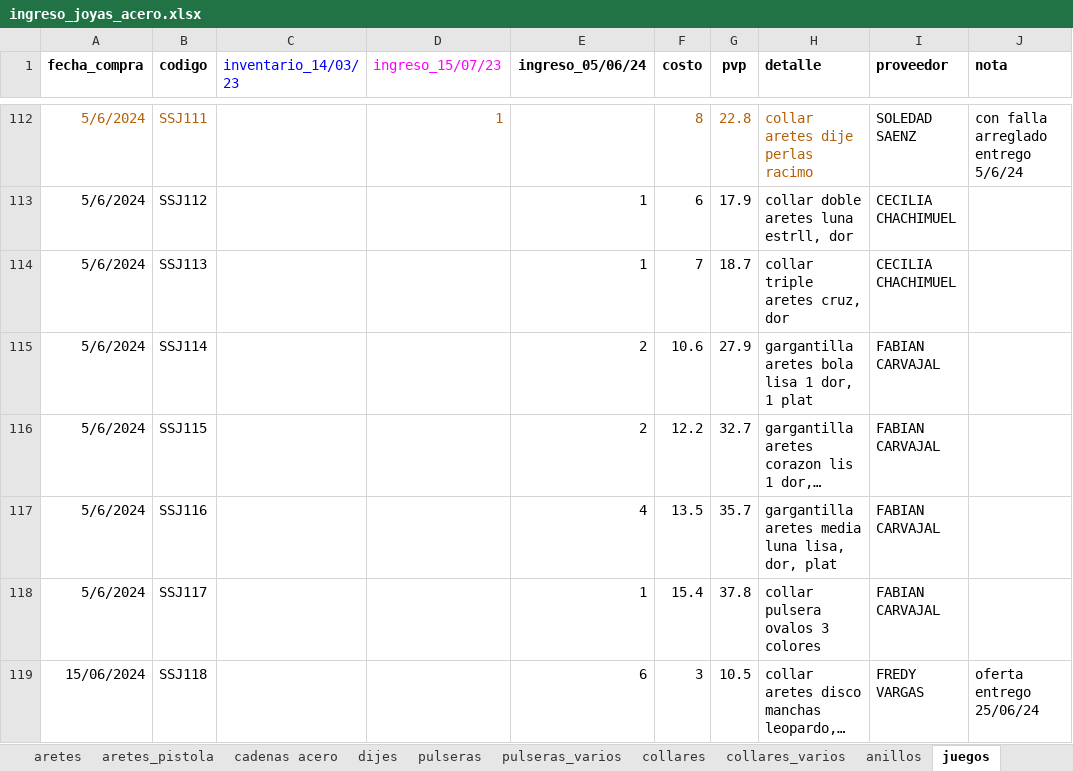
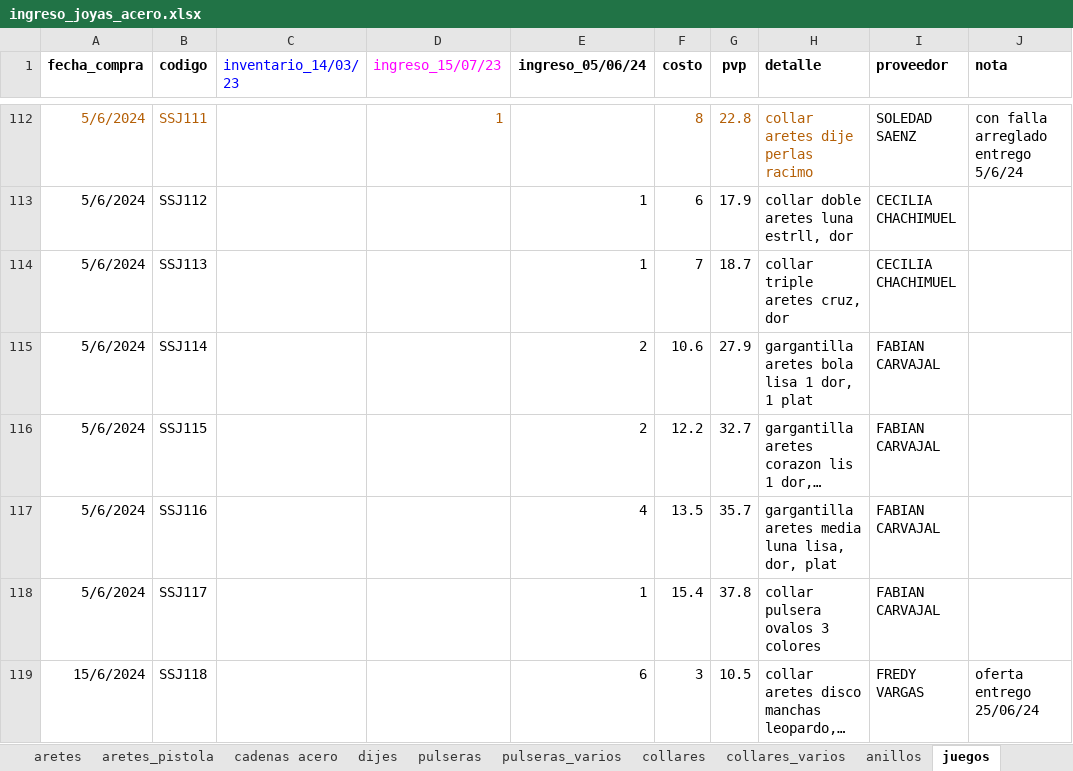
Before and after one commit to edu-marin/django_storefront, an Excel workbook: data_migration/data/ingreso_joyas_acero.xlsx, sheet juegos, drawn as a sheet; only a part is shown, gaps mark what is left out; long unchanged cells end in …; values as stored, in another font and other column widths than the file's, no borders; charts and pictures not drawn; the diff names each change by its address in the sheet, - before the commit and + after, or states it on an @@ line.

```diff
--- a/data_migration/data/ingreso_joyas_acero.xlsx (sheet juegos)
+++ b/data_migration/data/ingreso_joyas_acero.xlsx (sheet juegos)
-A119 (fecha_compra): 15/06/2024
+A119 (fecha_compra): 15/6/2024
```
Also changed, not shown: sheet collares, sheet Varios acero, 1 other file.
